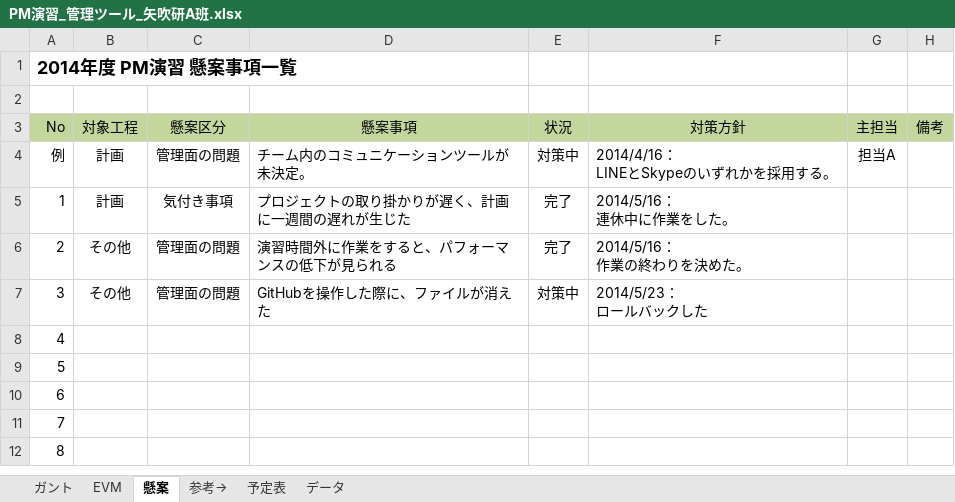
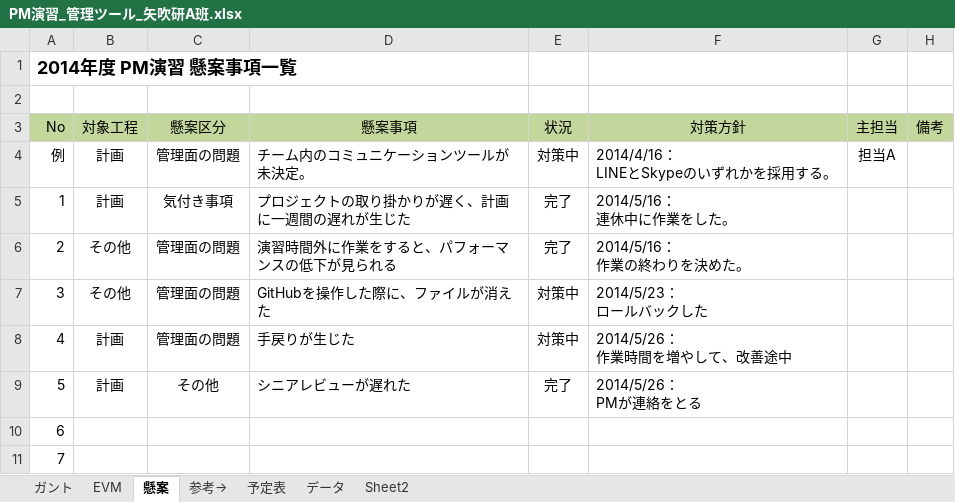
Before and after one commit to shimoda-a/pmpractice, an Excel workbook: yabuki-a/PM演習矢吹a/PM演習_管理ツール_矢吹研A班.xlsx, sheet 懸案, drawn as a sheet; only a part is shown; the shorter side is filled out with more unchanged rows; values as stored, in another font and other column widths than the file's, no borders; conditional formats not drawn; ↵ is a line break in a cell; the diff names each change by its address in the sheet, - before the commit and + after, or states it on an @@ line.

```diff
--- a/yabuki-a/PM演習矢吹a/PM演習_管理ツール_矢吹研A班.xlsx (sheet 懸案)
+++ b/yabuki-a/PM演習矢吹a/PM演習_管理ツール_矢吹研A班.xlsx (sheet 懸案)
+sheet tab: Sheet2
-B8:B9 (対象工程): (empty)
+B8:B9 (対象工程): 計画
-C8 (懸案区分): (empty)
+C8 (懸案区分): 管理面の問題
-D8 (懸案事項): (empty)
+D8 (懸案事項): 手戻りが生じた
-E8 (状況): (empty)
+E8 (状況): 対策中
-F8 (対策方針): (empty)
+F8 (対策方針): 2014/5/26： ↵ 作業時間を増やして、改善途中
-C9 (懸案区分): (empty)
+C9 (懸案区分): その他
-D9 (懸案事項): (empty)
+D9 (懸案事項): シニアレビューが遅れた
-E9 (状況): (empty)
+E9 (状況): 完了
-F9 (対策方針): (empty)
+F9 (対策方針): 2014/5/26： ↵ PMが連絡をとる
```
Also changed, not shown: hidden cells, charts or pictures, 6 other files.
